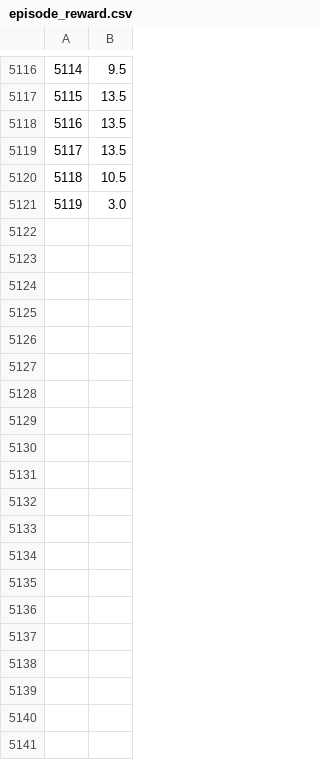
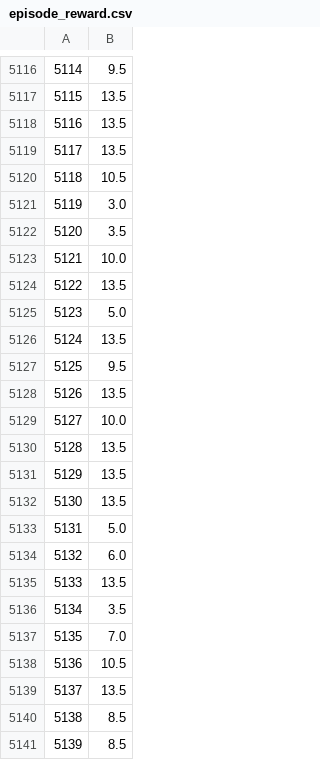
Before and after one commit to suenghuny/AI_SH_graph_rev_rev4, a CSV file: output_susceptibility/episode_reward.csv, drawn as a sheet; only a part is shown, gaps mark what is left out; the diff covers the shown part only.

```diff
--- a/output_susceptibility/episode_reward.csv
+++ b/output_susceptibility/episode_reward.csv
@@ -5121 +5121,21 @@
 5119,3.0
+5120,3.5
+5121,10.0
+5122,13.5
+5123,5.0
+5124,13.5
+5125,9.5
+5126,13.5
+5127,10.0
+5128,13.5
+5129,13.5
+5130,13.5
+5131,5.0
+5132,6.0
+5133,13.5
+5134,3.5
+5135,7.0
+5136,10.5
+5137,13.5
+5138,8.5
+5139,8.5
```
Also changed, not shown: 50 added rows elsewhere in this file, output_susceptibility/non_lose_ratio.csv, 1 other file.
